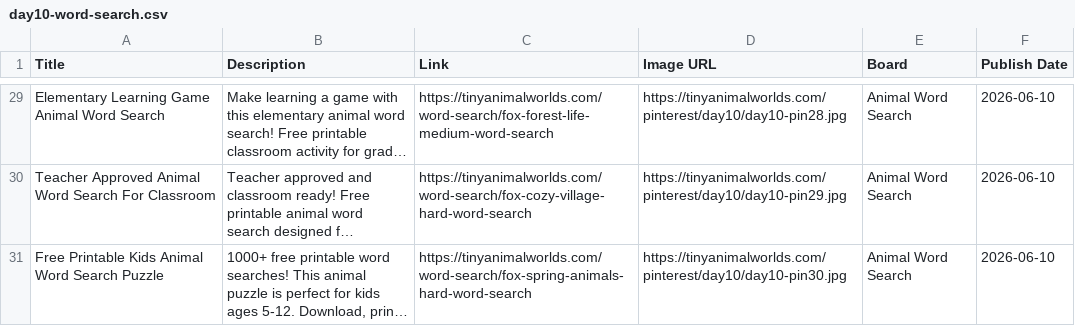
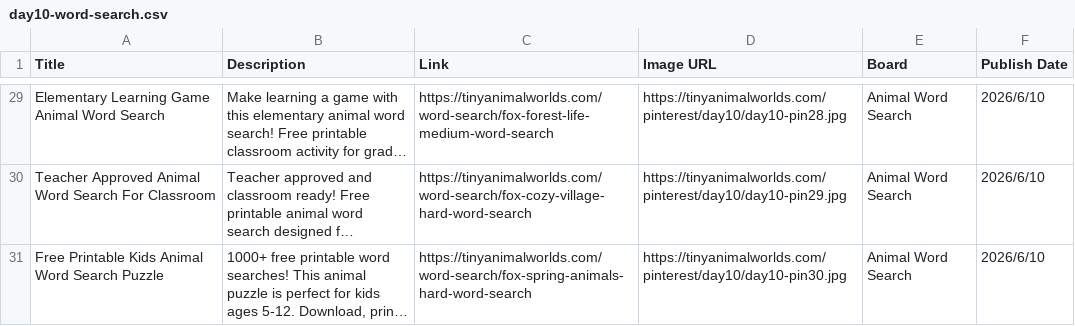
Before and after one commit to a19516112712-png/cozy-coloring-world, a CSV file: pinterest/day10-word-search.csv, drawn as a sheet; only a part is shown, gaps mark what is left out; long unchanged cells end in …; the diff covers the shown part only; the diff names each change by its address in the sheet, - before the commit and + after, or states it on an @@ line.

```diff
--- a/pinterest/day10-word-search.csv
+++ b/pinterest/day10-word-search.csv
-F29:F31 (Publish Date): 2026-06-10
+F29:F31 (Publish Date): 2026/6/10
```
Also changed, not shown: 27 edited cells elsewhere in this file, 3 other files.
